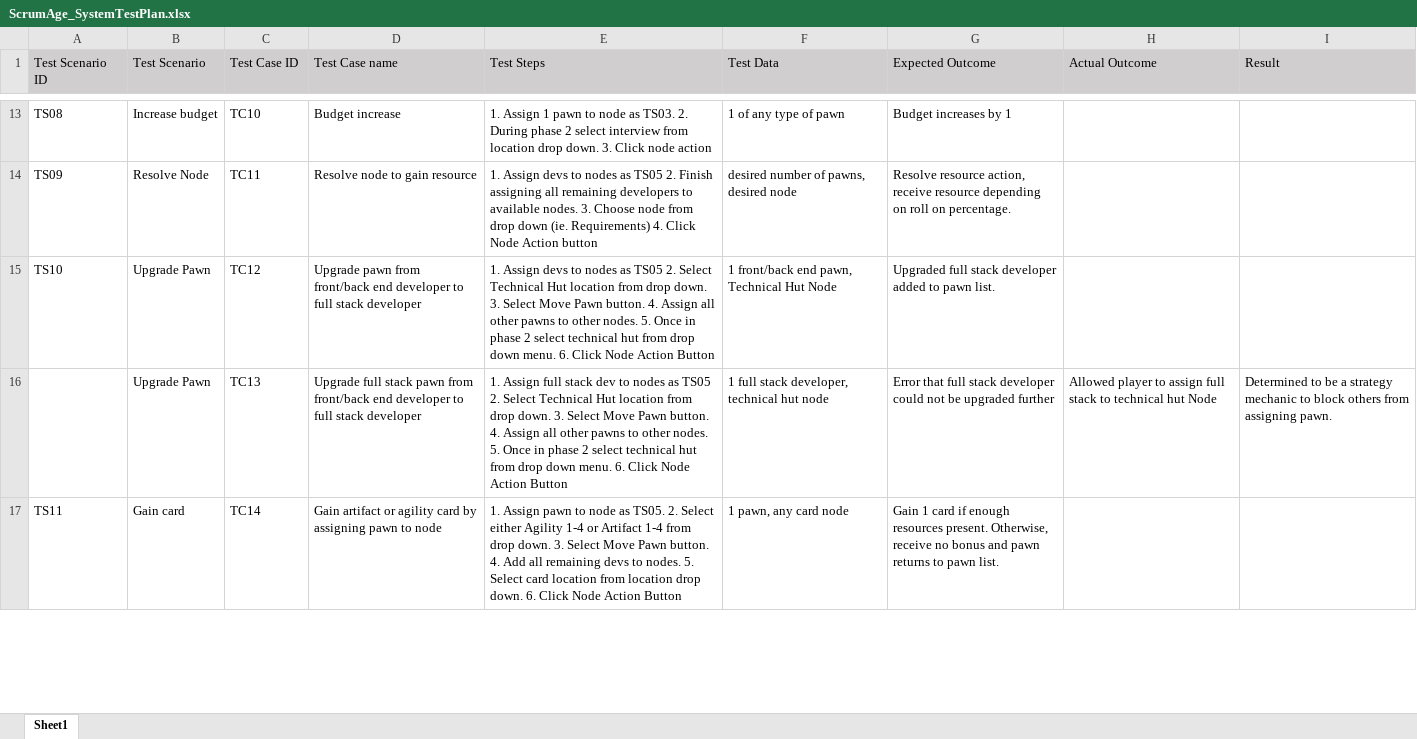
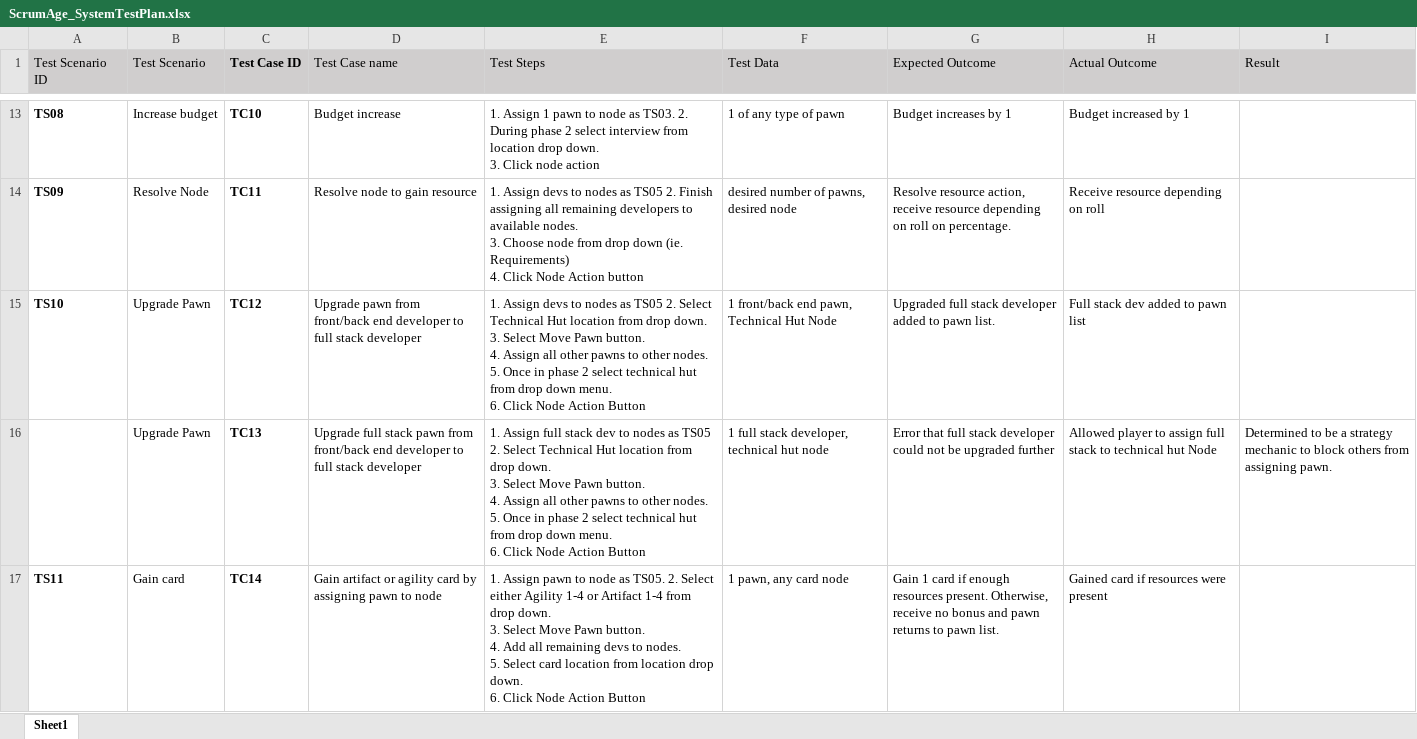
Before and after one commit to FanOfWolves/ScrumAge, an Excel workbook: ScrumAge_SystemTestPlan.xlsx, sheet Sheet1, drawn as a sheet; only a part is shown, gaps mark what is left out; values as stored, in another font and other column widths than the file's, no borders; table styles not drawn; the diff covers the shown part only; the diff names each change by its address in the sheet, - before the commit and + after, or states it on an @@ line.

```diff
--- a/ScrumAge_SystemTestPlan.xlsx (sheet Sheet1)
+++ b/ScrumAge_SystemTestPlan.xlsx (sheet Sheet1)
-C1:C17 bold: off
+C1:C17 bold: on
-A13:A15 bold: off
+A13:A15 bold: on
-E13 (Test Steps): …node action
+E13 (Test Steps): …node action
-H13 (Actual Outcome): (empty)
+H13 (Actual Outcome): Budget increased by 1
-E14 (Test Steps): …Action button
+E14 (Test Steps): …Action button
-H14 (Actual Outcome): (empty)
+H14 (Actual Outcome): Receive resource depending on roll
-E15 (Test Steps): …Action Button
+E15 (Test Steps): …Action Button
-H15 (Actual Outcome): (empty)
+H15 (Actual Outcome): Full stack dev added to pawn list
-E16 (Test Steps): …Action Button
+E16 (Test Steps): …Action Button
-A17 bold: off
+A17 bold: on
-E17 (Test Steps): …Action Button
+E17 (Test Steps): …Action Button
-H17 (Actual Outcome): (empty)
+H17 (Actual Outcome): Gained card if resources were present
```
Also changed, not shown: 7 added rows, 47 edited cells and cell formats elsewhere in this sheet, 12 other files.
